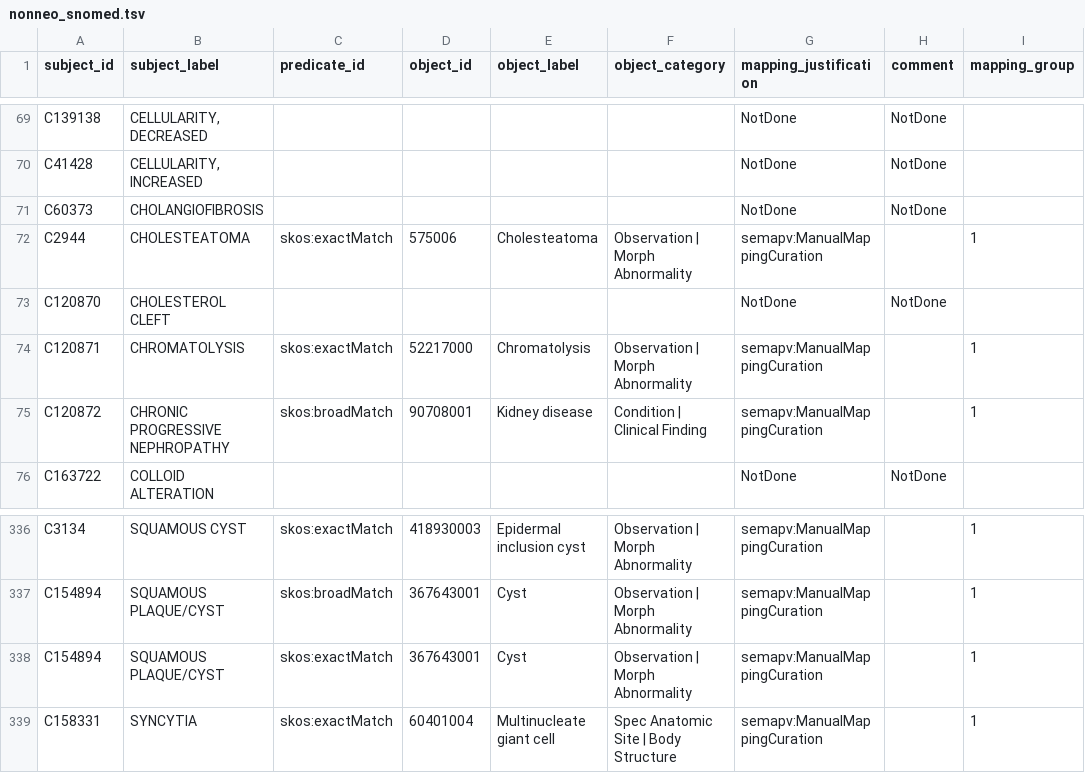
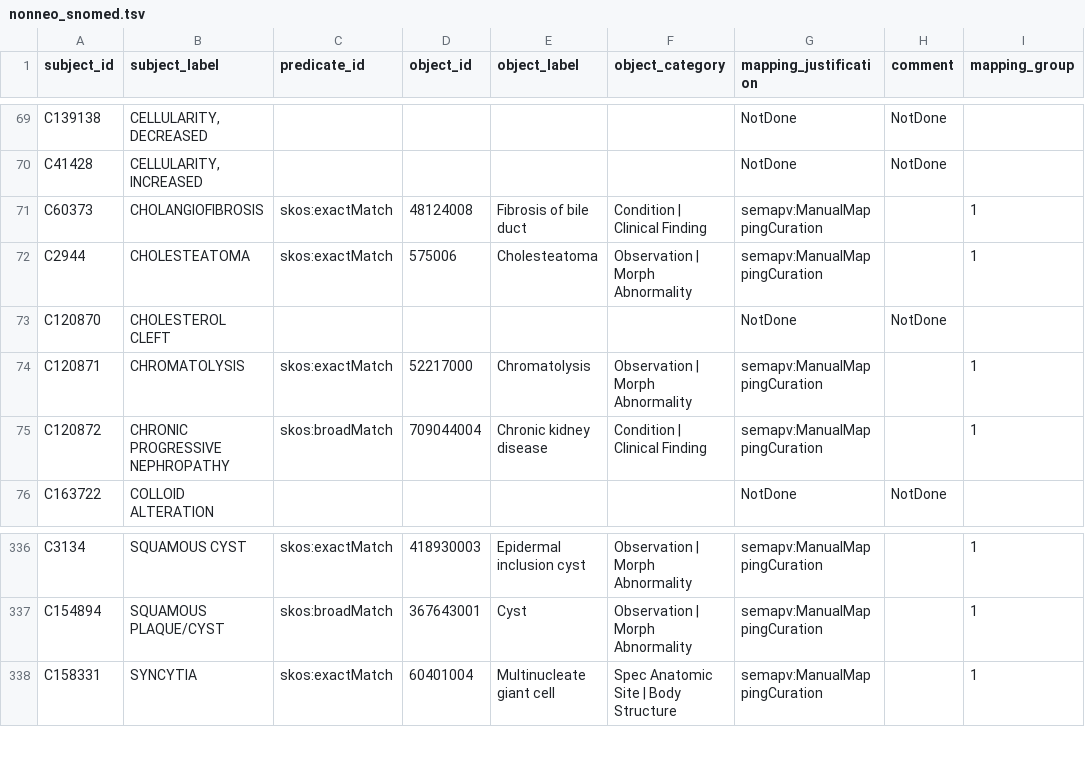
Before and after one commit to mi-erasmusmc/send-snomed-mappings, a TSV file: non-neoplastic/nonneo_snomed.tsv, drawn as a sheet; only a part is shown, gaps mark what is left out.

```diff
--- a/non-neoplastic/nonneo_snomed.tsv
+++ b/non-neoplastic/nonneo_snomed.tsv
@@ -70,3 +70,3 @@ C139138	CELLULARITY, DECREASED					NotDone	NotDone
 C41428	CELLULARITY, INCREASED					NotDone	NotDone	
-C60373	CHOLANGIOFIBROSIS					NotDone	NotDone	
+C60373	CHOLANGIOFIBROSIS	skos:exactMatch	48124008	Fibrosis of bile duct	Condition | Clinical Finding	semapv:ManualMappingCuration		1
 C2944	CHOLESTEATOMA	skos:exactMatch	575006	Cholesteatoma	Observation | Morph Abnormality	semapv:ManualMappingCuration		1
@@ -74,3 +74,3 @@ C120870	CHOLESTEROL CLEFT					NotDone	NotDone
 C120871	CHROMATOLYSIS	skos:exactMatch	52217000	Chromatolysis	Observation | Morph Abnormality	semapv:ManualMappingCuration		1
-C120872	CHRONIC PROGRESSIVE NEPHROPATHY	skos:broadMatch	90708001	Kidney disease	Condition | Clinical Finding	semapv:ManualMappingCuration		1
+C120872	CHRONIC PROGRESSIVE NEPHROPATHY	skos:broadMatch	709044004	Chronic kidney disease	Condition | Clinical Finding	semapv:ManualMappingCuration		1
 C163722	COLLOID ALTERATION					NotDone	NotDone	
@@ -337,3 +337,2 @@ C3134	SQUAMOUS CYST	skos:exactMatch	418930003	Epidermal inclusion cyst	Observati
 C154894	SQUAMOUS PLAQUE/CYST	skos:broadMatch	367643001	Cyst	Observation | Morph Abnormality	semapv:ManualMappingCuration		1
-C154894	SQUAMOUS PLAQUE/CYST	skos:exactMatch	367643001	Cyst	Observation | Morph Abnormality	semapv:ManualMappingCuration		1
 C158331	SYNCYTIA	skos:exactMatch	60401004	Multinucleate giant cell	Spec Anatomic Site | Body Structure	semapv:ManualMappingCuration		1
```
Also changed, not shown: 3 other files.
